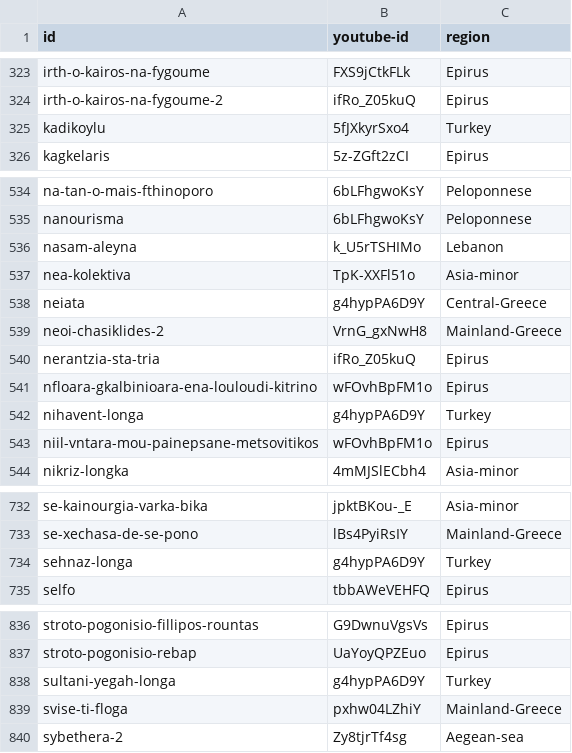
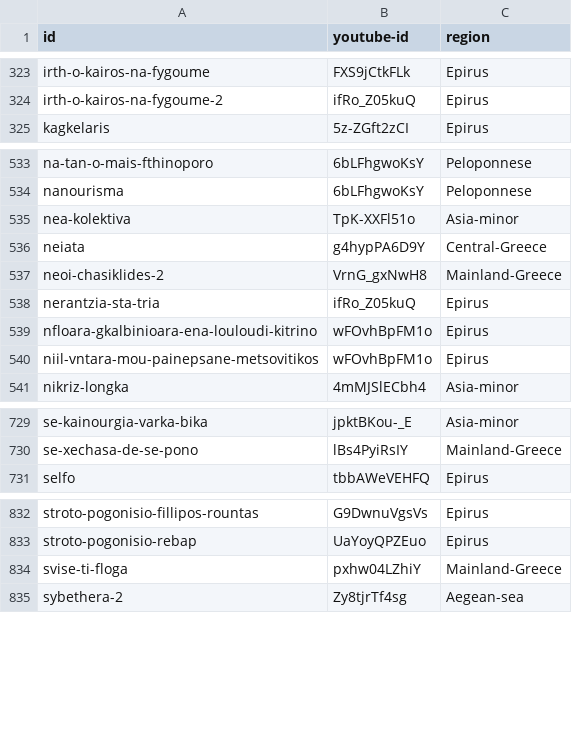
Before and after one commit to fouk21/GR_Folk_Music_Classification, a CSV file: data/scripts/gr_folk_music.csv, drawn as a sheet; only a part is shown, gaps mark what is left out; the diff covers the shown part only.

```diff
--- a/data/scripts/gr_folk_music.csv
+++ b/data/scripts/gr_folk_music.csv
@@ -324,3 +324,2 @@ irth-o-kairos-na-fygoume,FXS9jCtkFLk,Epirus
 irth-o-kairos-na-fygoume-2,ifRo_Z05kuQ,Epirus
-kadikoylu,5fJXkyrSxo4,Turkey
 kagkelaris,5z-ZGft2zCI,Epirus
@@ -535,3 +534,2 @@ na-tan-o-mais-fthinoporo,6bLFhgwoKsY,Peloponnese
 nanourisma,6bLFhgwoKsY,Peloponnese
-nasam-aleyna,k_U5rTSHIMo,Lebanon
 nea-kolektiva,TpK-XXFl51o,Asia-minor
@@ -541,3 +539,2 @@ nerantzia-sta-tria,ifRo_Z05kuQ,Epirus
 nfloara-gkalbinioara-ena-louloudi-kitrino,wFOvhBpFM1o,Epirus
-nihavent-longa,g4hypPA6D9Y,Turkey
 niil-vntara-mou-painepsane-metsovitikos,wFOvhBpFM1o,Epirus
@@ -733,3 +730,2 @@ se-kainourgia-varka-bika,jpktBKou-_E,Asia-minor
 se-xechasa-de-se-pono,lBs4PyiRsIY,Mainland-Greece
-sehnaz-longa,g4hypPA6D9Y,Turkey
 selfo,tbbAWeVEHFQ,Epirus
@@ -837,3 +833,2 @@ stroto-pogonisio-fillipos-rountas,G9DwnuVgsVs,Epirus
 stroto-pogonisio-rebap,UaYoyQPZEuo,Epirus
-sultani-yegah-longa,g4hypPA6D9Y,Turkey
 svise-ti-floga,pxhw04LZhiY,Mainland-Greece
```
Also changed, not shown: 1 removed row elsewhere in this file, 24 other files.
